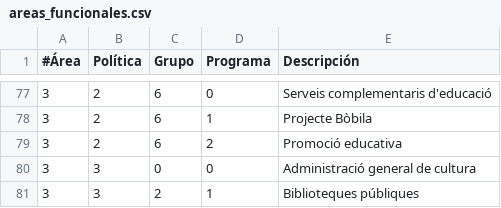
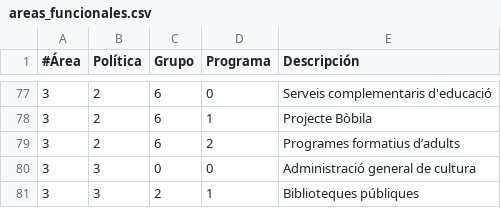
Before and after one commit to civio/presupuesto-polinya, a CSV file: data/ca/areas_funcionales.csv, drawn as a sheet; only a part is shown, gaps mark what is left out.

```diff
--- a/data/ca/areas_funcionales.csv
+++ b/data/ca/areas_funcionales.csv
@@ -78,3 +78,3 @@
 3,2,6,1,Projecte Bòbila
-3,2,6,2,Promoció educativa
+3,2,6,2,Programes formatius d’adults
 3,3,0,0,Administració general de cultura
```
Also changed, not shown: data/es/areas_funcionales.csv.
